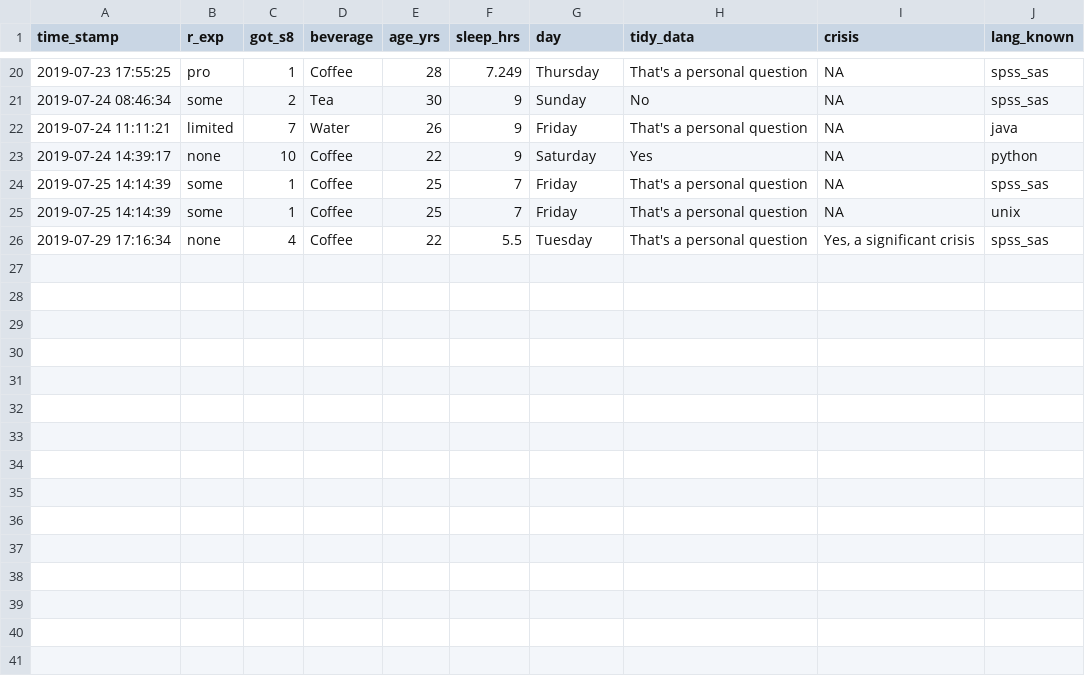
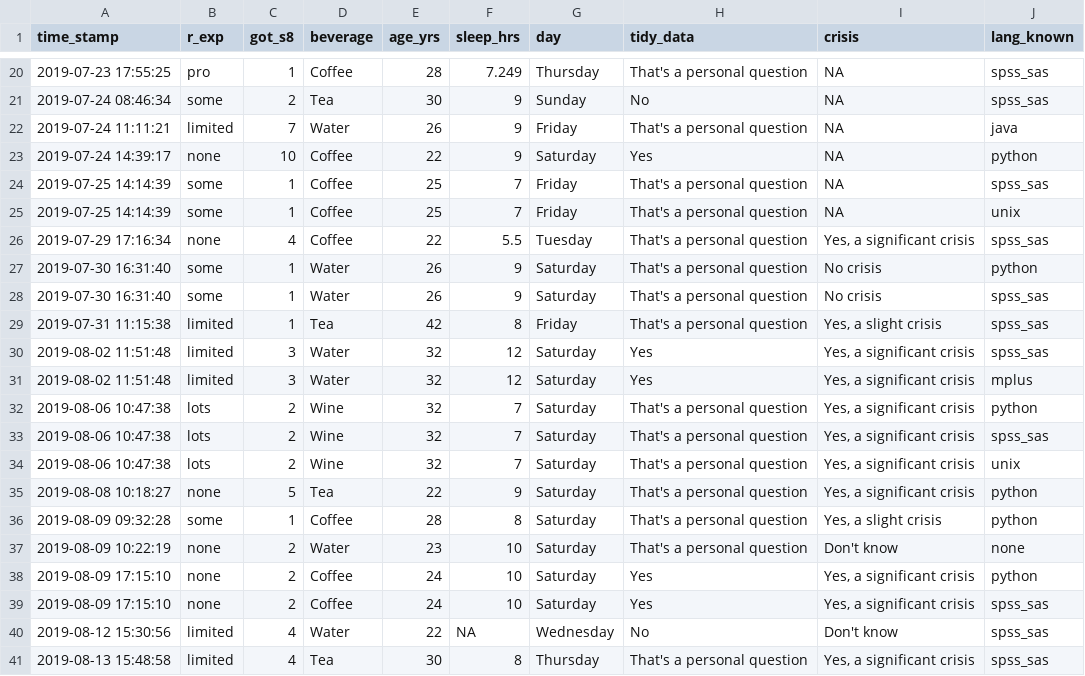
Before and after one commit to psu-psychology/r-bootcamp-2019, a CSV file: data/csv/survey.csv, drawn as a sheet; only a part is shown, gaps mark what is left out.

```diff
--- a/data/csv/survey.csv
+++ b/data/csv/survey.csv
@@ -26 +26,16 @@
 2019-07-29 17:16:34,"none",4,"Coffee",22,5.5,"Tuesday","That's a personal question","Yes, a significant crisis","spss_sas"
+2019-07-30 16:31:40,"some",1,"Water",26,9,"Saturday","That's a personal question","No crisis","python"
+2019-07-30 16:31:40,"some",1,"Water",26,9,"Saturday","That's a personal question","No crisis","spss_sas"
+2019-07-31 11:15:38,"limited",1,"Tea",42,8,"Friday","That's a personal question","Yes, a slight crisis","spss_sas"
+2019-08-02 11:51:48,"limited",3,"Water",32,12,"Saturday","Yes","Yes, a significant crisis","spss_sas"
+2019-08-02 11:51:48,"limited",3,"Water",32,12,"Saturday","Yes","Yes, a significant crisis","mplus"
+2019-08-06 10:47:38,"lots",2,"Wine",32,7,"Saturday","That's a personal question","Yes, a significant crisis","python"
+2019-08-06 10:47:38,"lots",2,"Wine",32,7,"Saturday","That's a personal question","Yes, a significant crisis","spss_sas"
+2019-08-06 10:47:38,"lots",2,"Wine",32,7,"Saturday","That's a personal question","Yes, a significant crisis","unix"
+2019-08-08 10:18:27,"none",5,"Tea",22,9,"Saturday","That's a personal question","Yes, a significant crisis","python"
+2019-08-09 09:32:28,"some",1,"Coffee",28,8,"Saturday","That's a personal question","Yes, a slight crisis","python"
+2019-08-09 10:22:19,"none",2,"Water",23,10,"Saturday","That's a personal question","Don't know","none"
+2019-08-09 17:15:10,"none",2,"Coffee",24,10,"Saturday","Yes","Yes, a significant crisis","python"
+2019-08-09 17:15:10,"none",2,"Coffee",24,10,"Saturday","Yes","Yes, a significant crisis","spss_sas"
+2019-08-12 15:30:56,"limited",4,"Water",22,NA,"Wednesday","No","Don't know","spss_sas"
+2019-08-13 15:48:58,"limited",4,"Tea",30,8,"Thursday","That's a personal question","Yes, a significant crisis","spss_sas"
```
Also changed, not shown: data/csv/survey_raw.csv, 5 other files.
